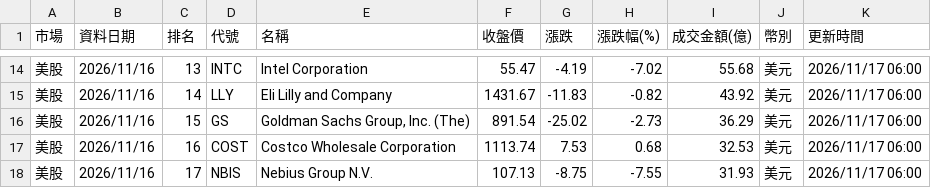
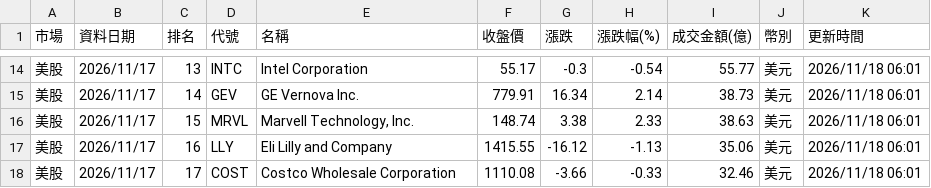
Before and after one commit to ntuacurry/stock-data, a CSV file: 美日韓成交額榜.csv, drawn as a sheet; only a part is shown, gaps mark what is left out; the diff covers the shown part only.

```diff
--- a/美日韓成交額榜.csv
+++ b/美日韓成交額榜.csv
@@ -14,5 +14,5 @@
-美股,2026/11/16,13,INTC,Intel Corporation,55.47,-4.19,-7.02,55.68,美元,2026/11/17 06:00
-美股,2026/11/16,14,LLY,Eli Lilly and Company,1431.67,-11.83,-0.82,43.92,美元,2026/11/17 06:00
-美股,2026/11/16,15,GS,"Goldman Sachs Group, Inc. (The)",891.54,-25.02,-2.73,36.29,美元,2026/11/17 06:00
-美股,2026/11/16,16,COST,Costco Wholesale Corporation,1113.74,7.53,0.68,32.53,美元,2026/11/17 06:00
-美股,2026/11/16,17,NBIS,Nebius Group N.V.,107.13,-8.75,-7.55,31.93,美元,2026/11/17 06:00
+美股,2026/11/17,13,INTC,Intel Corporation,55.17,-0.3,-0.54,55.77,美元,2026/11/18 06:01
+美股,2026/11/17,14,GEV,GE Vernova Inc.,779.91,16.34,2.14,38.73,美元,2026/11/18 06:01
+美股,2026/11/17,15,MRVL,"Marvell Technology, Inc.",148.74,3.38,2.33,38.63,美元,2026/11/18 06:01
+美股,2026/11/17,16,LLY,Eli Lilly and Company,1415.55,-16.12,-1.13,35.06,美元,2026/11/18 06:01
+美股,2026/11/17,17,COST,Costco Wholesale Corporation,1110.08,-3.66,-0.33,32.46,美元,2026/11/18 06:01
```
Also changed, not shown: 1 added row, 1 removed row and 99 edited cells elsewhere in this file.
